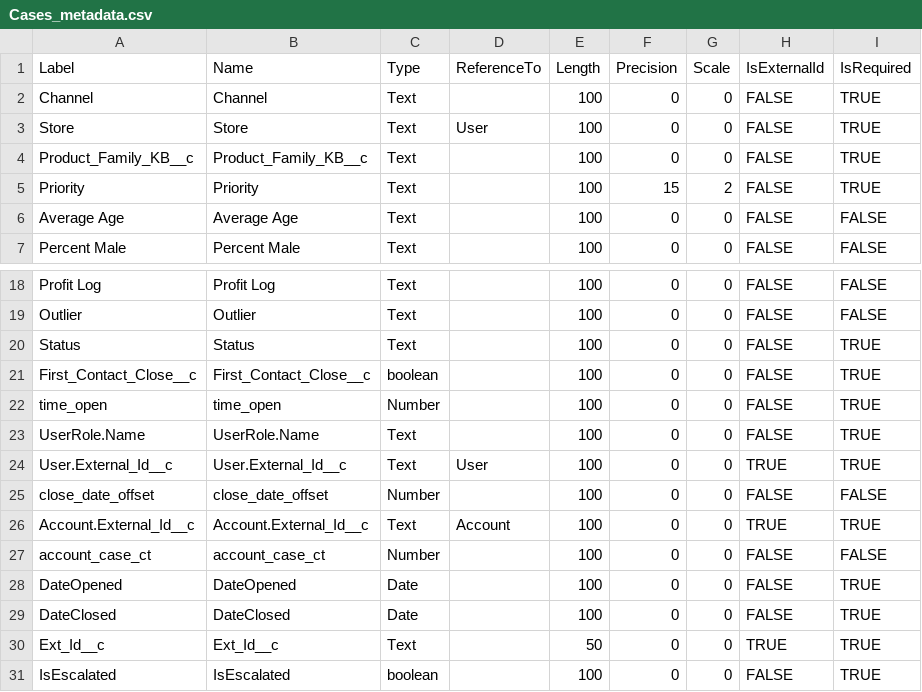
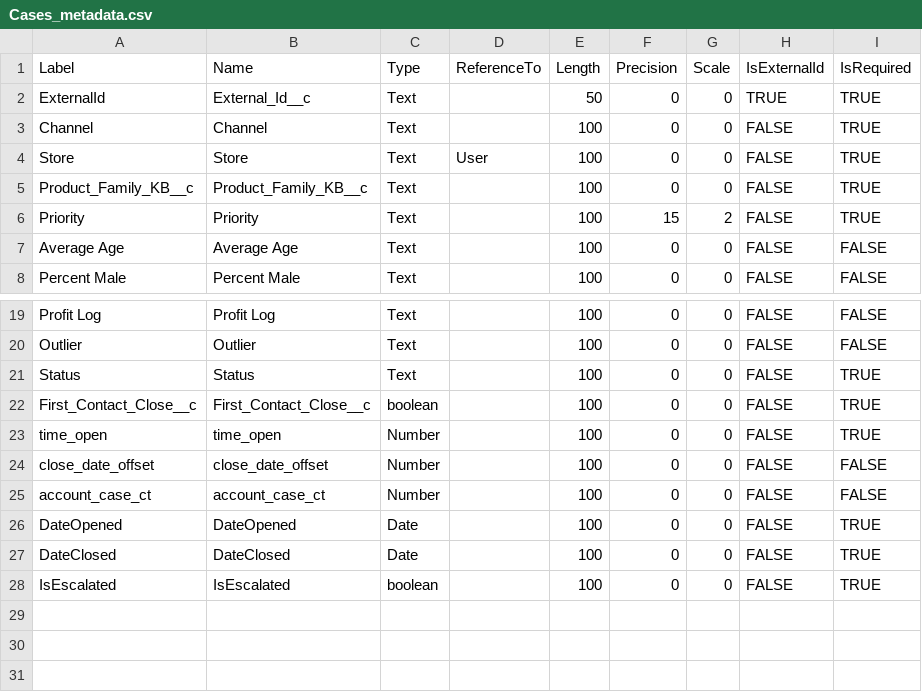
Before and after one commit to rodrigom-oktana-io/wave-tooling, a CSV file: Services/Cases_metadata.csv, drawn as a sheet; only a part is shown, gaps mark what is left out; removed rows and columns are numbered as before the commit, all else as after; the diff names each change by its address in the sheet, - before the commit and + after, or states it on an @@ line.

```diff
--- a/Services/Cases_metadata.csv
+++ b/Services/Cases_metadata.csv
+row 2: ExternalId | External_Id__c | Text |  | 50 | 0 | 0 | TRUE | TRUE
-row 23: UserRole.Name | UserRole.Name | Text |  | 100 | 0 | 0 | FALSE | TRUE
-row 24: User.External_Id__c | User.External_Id__c | Text | User | 100 | 0 | 0 | TRUE | TRUE
-row 26: Account.External_Id__c | Account.External_Id__c | Text | Account | 100 | 0 | 0 | TRUE | TRUE
-row 30: Ext_Id__c | Ext_Id__c | Text |  | 50 | 0 | 0 | TRUE | TRUE
```
Also changed, not shown: Accounts_metadata.csv, Services/CasesHistory_metadata.csv.
